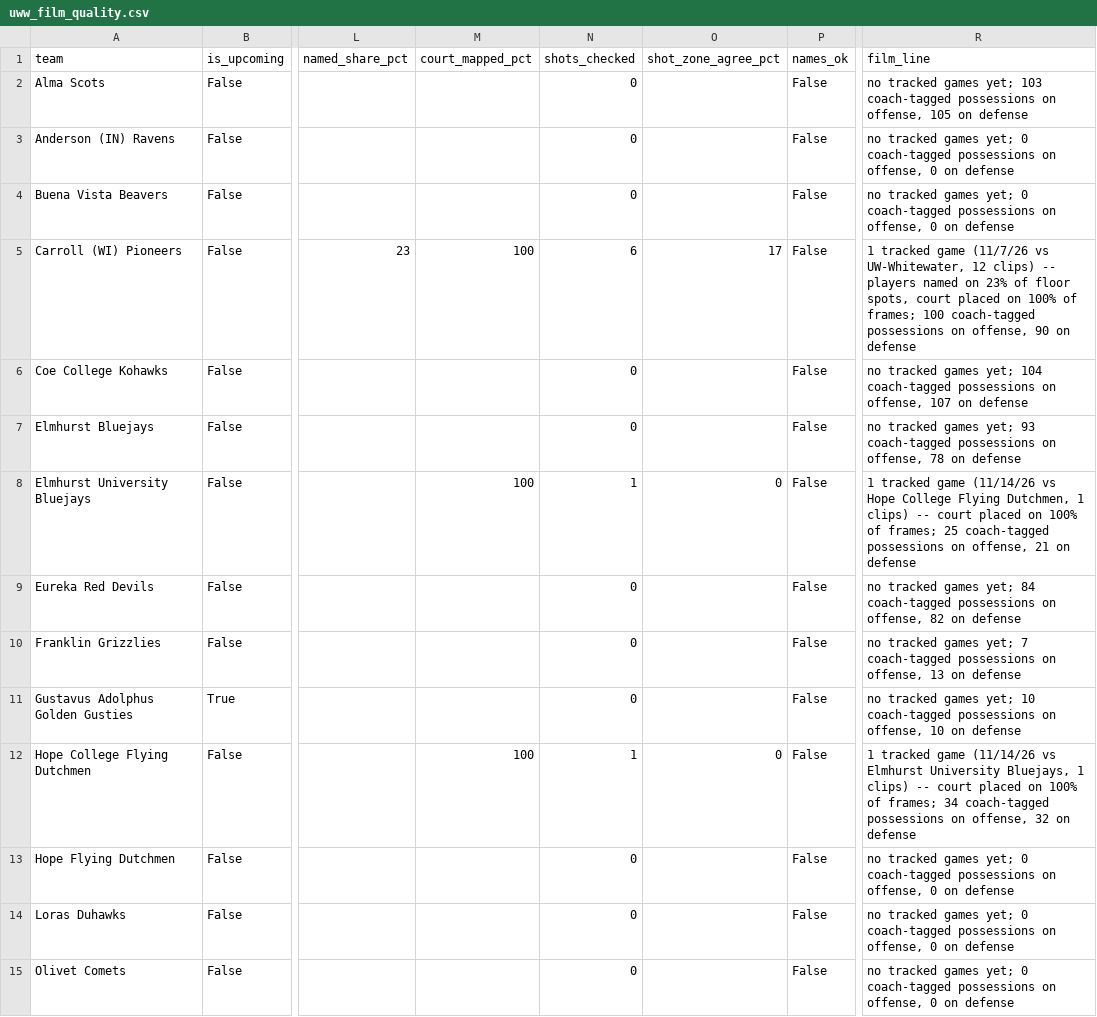
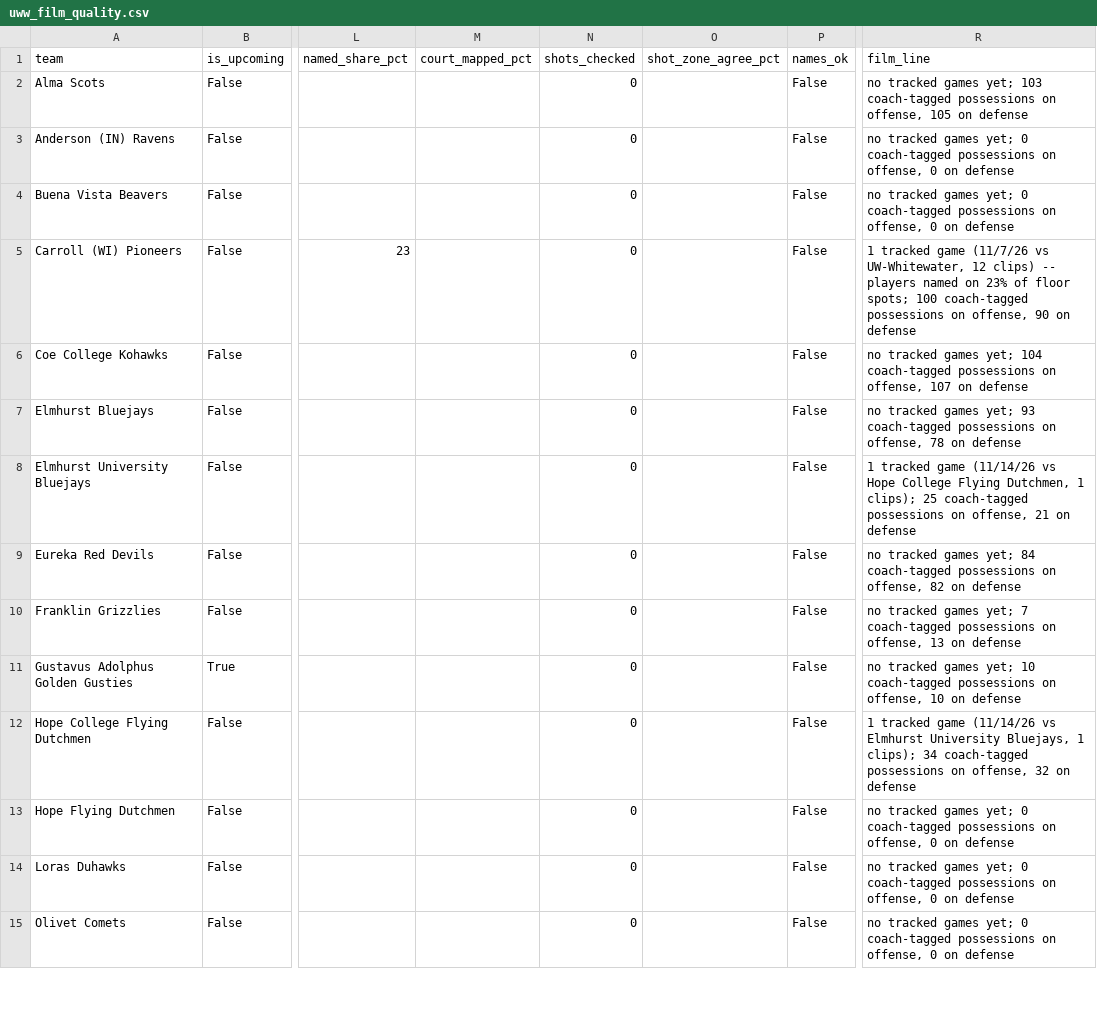
Before and after one commit to fritschcm272/uwwmensbball, a CSV file: data/uww_film_quality.csv, drawn as a sheet; only a part is shown, gaps mark what is left out; the diff covers the shown part only; the diff names each change by its address in the sheet, - before the commit and + after, or states it on an @@ line.

Commit message:
brief: app data (12 file(s)) -- 2026-11-26 19:58

```diff
--- a/data/uww_film_quality.csv
+++ b/data/uww_film_quality.csv
-M5 (court_mapped_pct): 100
+M5 (court_mapped_pct): (empty)
-N5 (shots_checked): 6
+N5 (shots_checked): 0
-O5 (shot_zone_agree_pct): 17
+O5 (shot_zone_agree_pct): (empty)
-R5 (film_line): …of floor spots, court placed on 100% of frames; 100 coach-tagged…
+R5 (film_line): …of floor spots; 100 coach-tagged…
-M8 (court_mapped_pct): 100
+M8 (court_mapped_pct): (empty)
-N8 (shots_checked): 1
+N8 (shots_checked): 0
-O8 (shot_zone_agree_pct): 0
+O8 (shot_zone_agree_pct): (empty)
-R8 (film_line): …Dutchmen, 1 clips) -- court placed on 100% of frames; 25 coach-tagged…
+R8 (film_line): …Dutchmen, 1 clips); 25 coach-tagged…
-M12 (court_mapped_pct): 100
+M12 (court_mapped_pct): (empty)
-N12 (shots_checked): 1
+N12 (shots_checked): 0
-O12 (shot_zone_agree_pct): 0
+O12 (shot_zone_agree_pct): (empty)
-R12 (film_line): …Bluejays, 1 clips) -- court placed on 100% of frames; 34 coach-tagged…
+R12 (film_line): …Bluejays, 1 clips); 34 coach-tagged…
```
Also changed, not shown: 8 edited cells elsewhere in this file, data/uww_defensive_roles.csv, data/uww_offensive_roles.csv, 9 other files.
